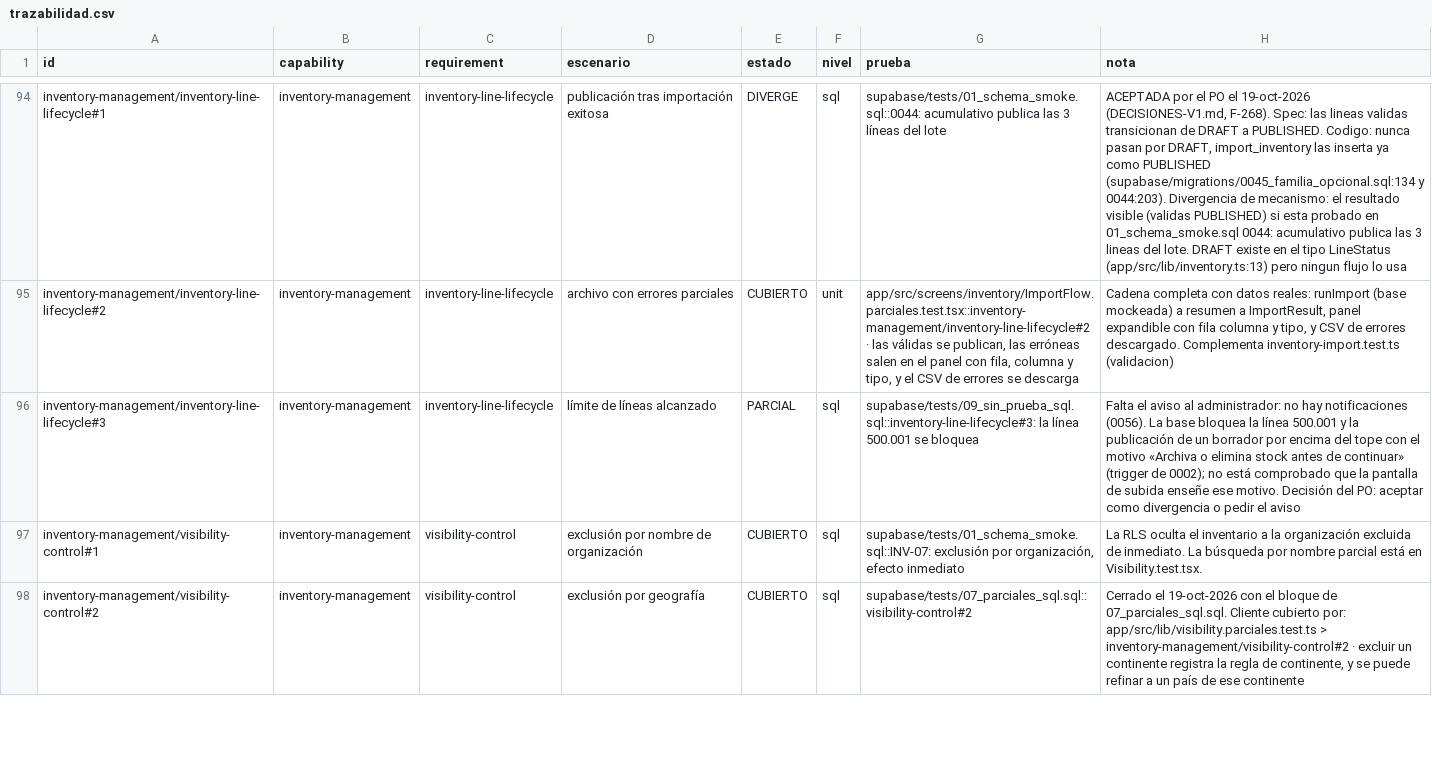
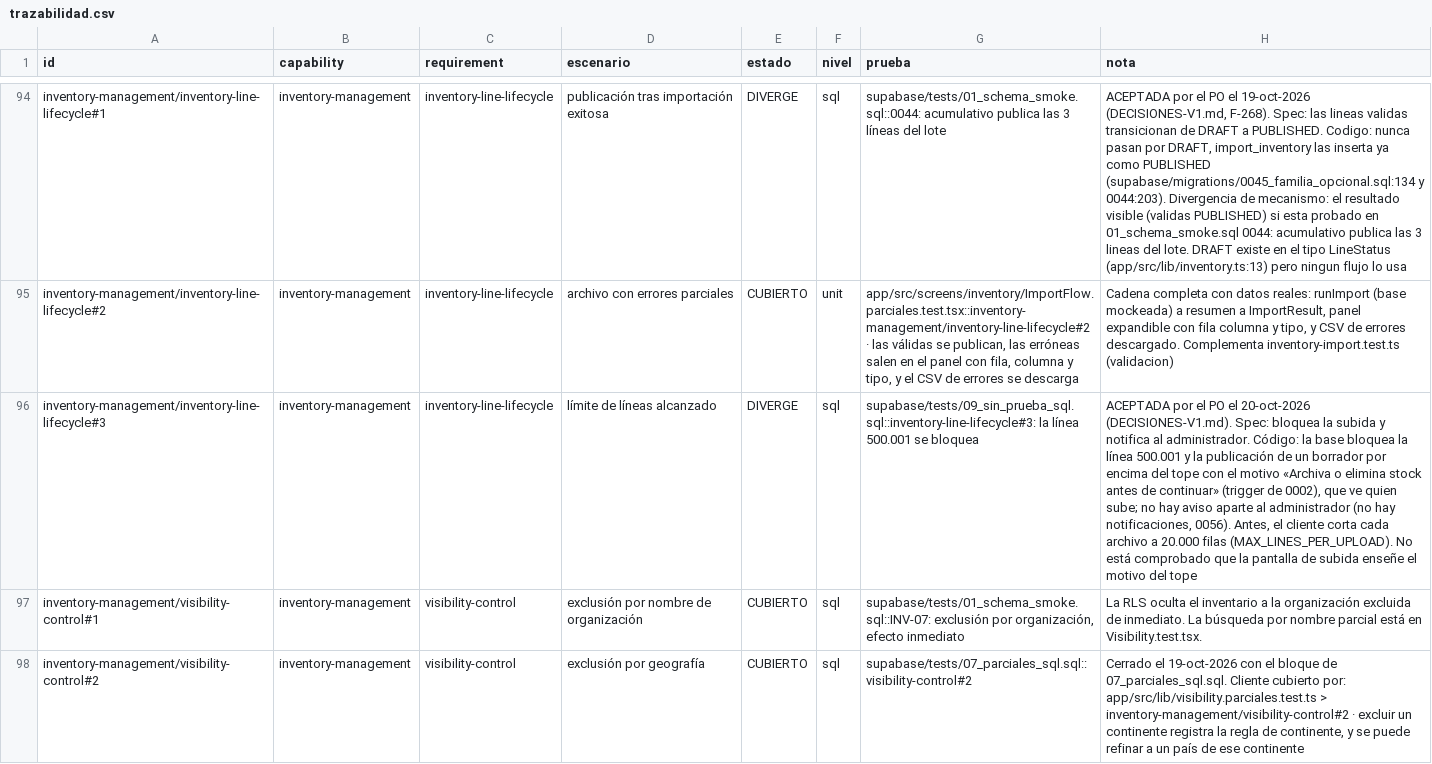
Before and after one commit to aguillensp-sudo/RinWorld.io, a CSV file: openspec/v1/trazabilidad.csv, drawn as a sheet; only a part is shown, gaps mark what is left out; the diff names each change by its address in the sheet, - before the commit and + after, or states it on an @@ line.

```diff
--- a/openspec/v1/trazabilidad.csv
+++ b/openspec/v1/trazabilidad.csv
-E96 (estado): PARCIAL
+E96 (estado): DIVERGE
-H96 (nota): Falta el aviso al administrador: no hay notificaciones (0056). La base bloquea la línea 500.001 y la publicación de un borrador por encima del tope con el motivo «Archiva o elimina stock antes de continuar» (trigger de 0002); no está comprobado que la pantalla de subida enseñe ese motivo. Decisión del PO: aceptar como divergencia o pedir el aviso
+H96 (nota): ACEPTADA por el PO el 20-oct-2026 (DECISIONES-V1.md). Spec: bloquea la subida y notifica al administrador. Código: la base bloquea la línea 500.001 y la publicación de un borrador por encima del tope con el motivo «Archiva o elimina stock antes de continuar» (trigger de 0002), que ve quien sube; no hay aviso aparte al administrador (no hay notificaciones, 0056). Antes, el cliente corta cada archivo a 20.000 filas (MAX_LINES_PER_UPLOAD). No está comprobado que la pantalla de subida enseñe el motivo del tope
```
Also changed, not shown: 2 other files.
